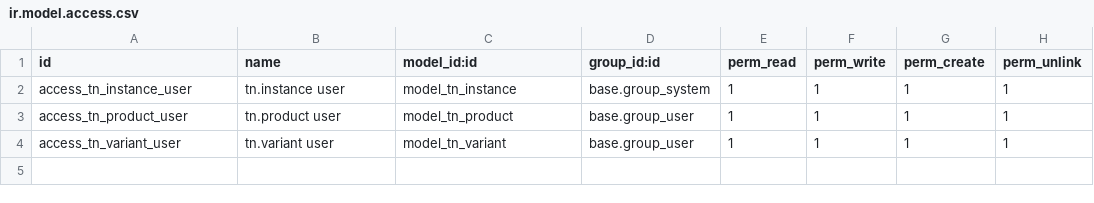
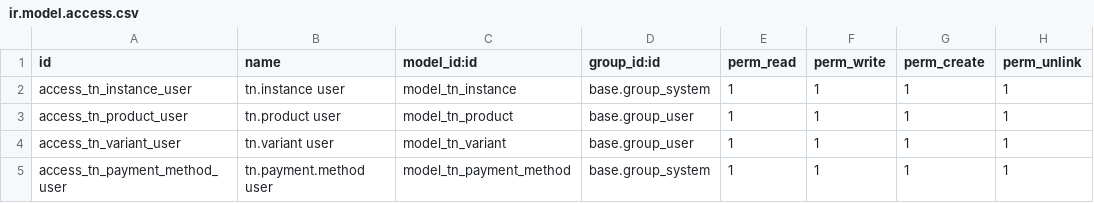
Before and after one commit to aceleradora-la/odoo-marketplaces, a CSV file: odoo_tiendanube/security/ir.model.access.csv, drawn as a sheet.

```diff
--- a/odoo_tiendanube/security/ir.model.access.csv
+++ b/odoo_tiendanube/security/ir.model.access.csv
@@ -4 +4,2 @@ access_tn_product_user,tn.product user,model_tn_product,base.group_user,1,1,1,1
 access_tn_variant_user,tn.variant user,model_tn_variant,base.group_user,1,1,1,1
+access_tn_payment_method_user,tn.payment.method user,model_tn_payment_method,base.group_system,1,1,1,1
```
Also changed, not shown: 6 other files.
